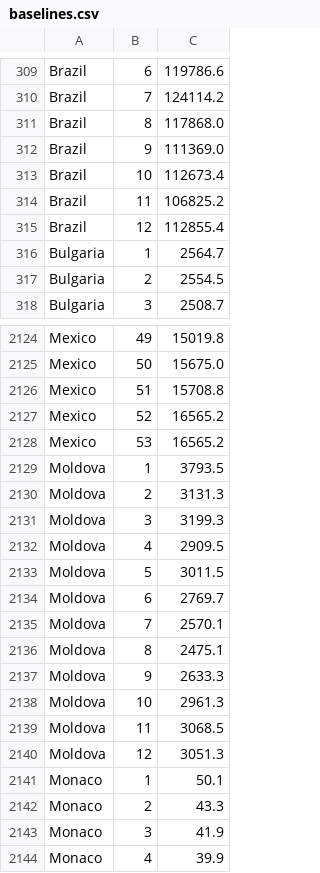
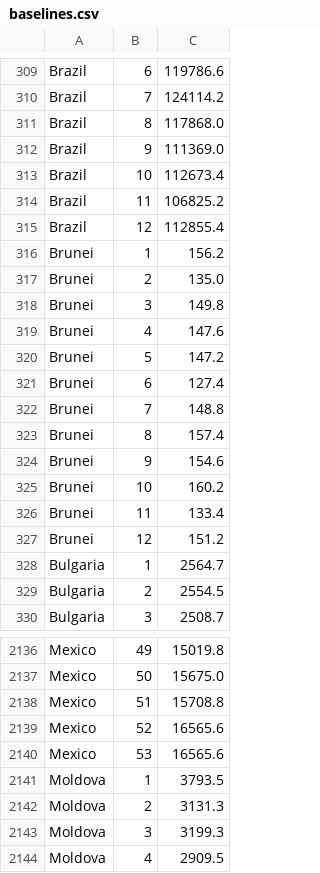
Before and after one commit to dkobak/excess-mortality, a CSV file: baselines.csv, drawn as a sheet; only a part is shown, gaps mark what is left out; the shorter side is filled out with more unchanged rows.

```diff
--- a/baselines.csv
+++ b/baselines.csv
@@ -315,2 +315,14 @@ Brazil, 11, 106825.2
 Brazil, 12, 112855.4
+Brunei, 1, 156.2
+Brunei, 2, 135.0
+Brunei, 3, 149.8
+Brunei, 4, 147.6
+Brunei, 5, 147.2
+Brunei, 6, 127.4
+Brunei, 7, 148.8
+Brunei, 8, 157.4
+Brunei, 9, 154.6
+Brunei, 10, 160.2
+Brunei, 11, 133.4
+Brunei, 12, 151.2
 Bulgaria, 1, 2564.7
@@ -2126,4 +2138,4 @@ Mexico, 50, 15675.0
 Mexico, 51, 15708.8
-Mexico, 52, 16565.2
-Mexico, 53, 16565.2
+Mexico, 52, 16565.6
+Mexico, 53, 16565.6
 Moldova, 1, 3793.5
```
Also changed, not shown: excess-mortality-2020.csv, excess-mortality-timeseries.csv, 24 other files.
